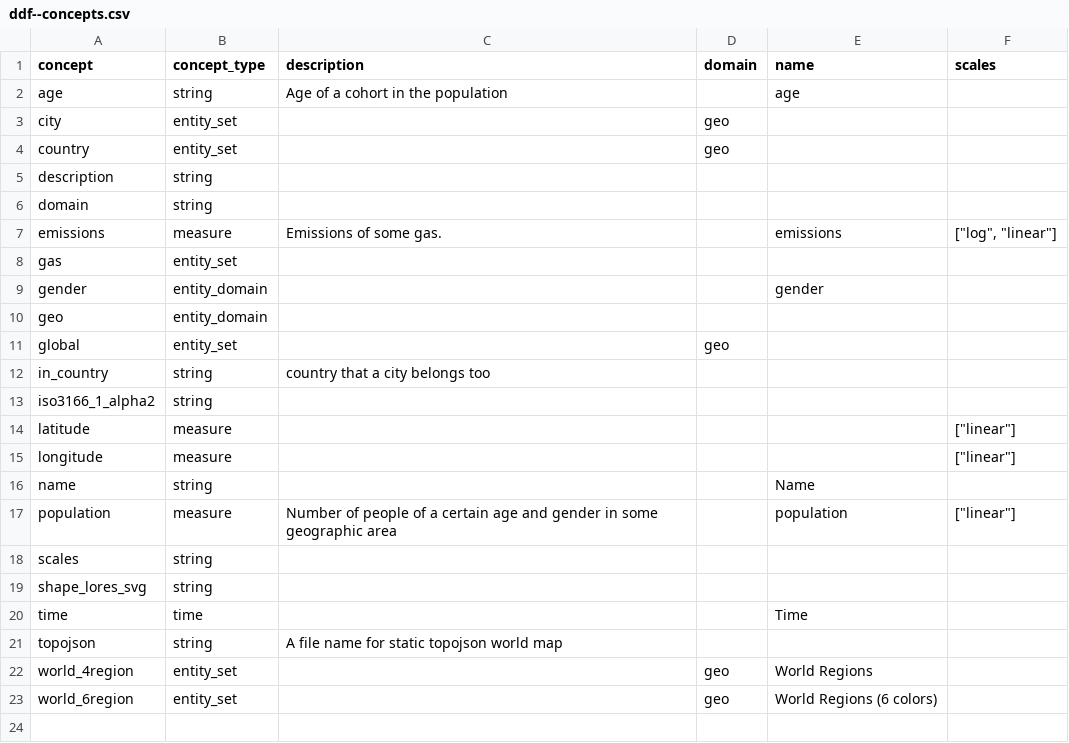
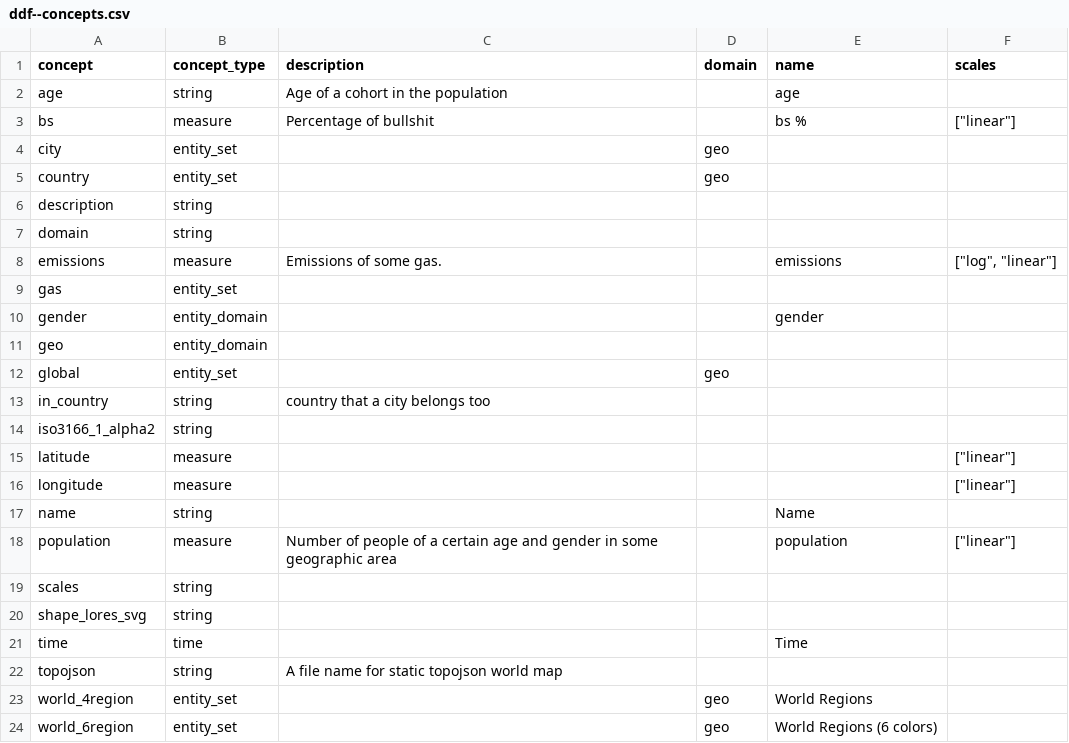
Before and after one commit to Gapminder/big-waffle-ddf-testdata, a CSV file: v0/ddf--concepts.csv, drawn as a sheet; the diff names each change by its address in the sheet, - before the commit and + after, or states it on an @@ line.

Commit message:
Added a fake concept with a percent sign.

```diff
--- a/v0/ddf--concepts.csv
+++ b/v0/ddf--concepts.csv
+row 3: bs | measure | Percentage of bullshit |  | bs % | ["linear"]
```
